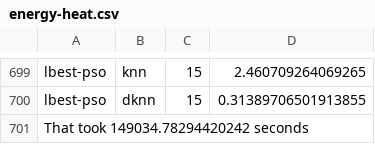
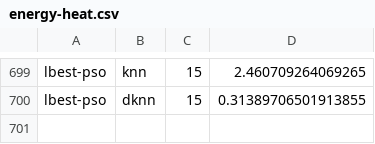
Before and after one commit to SuryodayBasak/mst-final-run, a CSV file: part_2_mmntv/res_dumps/regression/energy-heat.csv, drawn as a sheet; only a part is shown, gaps mark what is left out.

```diff
--- a/part_2_mmntv/res_dumps/regression/energy-heat.csv
+++ b/part_2_mmntv/res_dumps/regression/energy-heat.csv
@@ -700,2 +700 @@ lbest-pso,knn, 15 , 2.460709264069265
 lbest-pso,dknn, 15 , 0.31389706501913855
-That took 149034.78294420242 seconds
```
Also changed, not shown: part_2_mmntv/res_dumps/regression/concrete.csv, part_2_mmntv/res_dumps/regression/energy-cool.csv, 31 other files.
